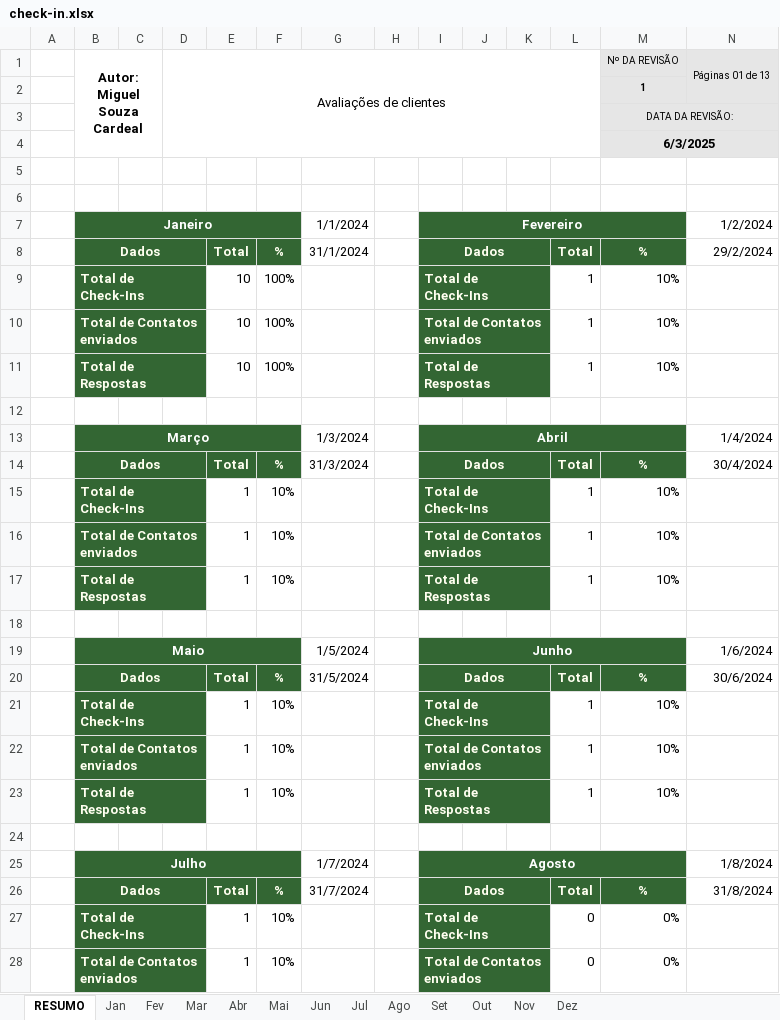
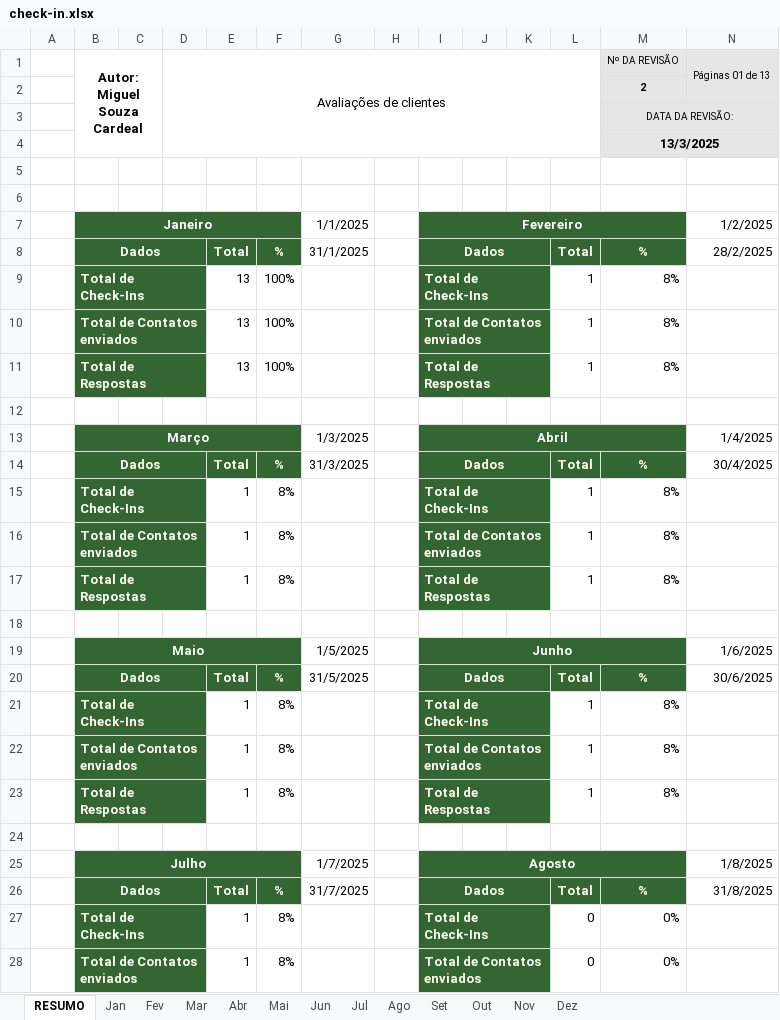
Before and after one commit to miguelito2122/automacao-whatsapp, an Excel workbook: data/check-in.xlsx, sheet RESUMO, drawn as a sheet; only a part is shown; values as stored, in another font and other column widths than the file's, no borders; the diff covers the shown part only; the diff names each change by its address in the sheet, - before the commit and + after, or states it on an @@ line.

```diff
--- a/data/check-in.xlsx (sheet RESUMO)
+++ b/data/check-in.xlsx (sheet RESUMO)
-M2 (Nº DA REVISÃO): 1
+M2 (Nº DA REVISÃO): 2
-M4 (Nº DA REVISÃO): 6/3/2025
+M4 (Nº DA REVISÃO): 13/3/2025
-G7: 1/1/2024
+G7: 1/1/2025
-N7 (Páginas 01 de 13): 1/2/2024
+N7 (Páginas 01 de 13): 1/2/2025
-G8: 31/1/2024
+G8: 31/1/2025
-N8 (Páginas 01 de 13): 29/2/2024
+N8 (Páginas 01 de 13): 28/2/2025
-E9:E11: 10
+E9:E11: 13
-M9:M11 (Nº DA REVISÃO): 10%
+M9:M11 (Nº DA REVISÃO): 8%
-G13: 1/3/2024
+G13: 1/3/2025
-N13 (Páginas 01 de 13): 1/4/2024
+N13 (Páginas 01 de 13): 1/4/2025
-G14: 31/3/2024
+G14: 31/3/2025
-N14 (Páginas 01 de 13): 30/4/2024
+N14 (Páginas 01 de 13): 30/4/2025
-F15:F17: 10%
+F15:F17: 8%
-M15:M17 (Nº DA REVISÃO): 10%
+M15:M17 (Nº DA REVISÃO): 8%
-G19: 1/5/2024
+G19: 1/5/2025
-N19 (Páginas 01 de 13): 1/6/2024
+N19 (Páginas 01 de 13): 1/6/2025
-G20: 31/5/2024
+G20: 31/5/2025
-N20 (Páginas 01 de 13): 30/6/2024
+N20 (Páginas 01 de 13): 30/6/2025
-F21:F23: 10%
+F21:F23: 8%
-M21:M23 (Nº DA REVISÃO): 10%
+M21:M23 (Nº DA REVISÃO): 8%
-G25: 1/7/2024
+G25: 1/7/2025
-N25 (Páginas 01 de 13): 1/8/2024
+N25 (Páginas 01 de 13): 1/8/2025
-G26: 31/7/2024
+G26: 31/7/2025
-N26 (Páginas 01 de 13): 31/8/2024
+N26 (Páginas 01 de 13): 31/8/2025
-F27:F28: 10%
+F27:F28: 8%
```
Also changed, not shown: 21 edited cells elsewhere in this sheet, sheet Jan, sheet Ago, sheet Mai, sheet Jun, sheet Jul, sheet Mar, 6 more sheets, 2 other files.
